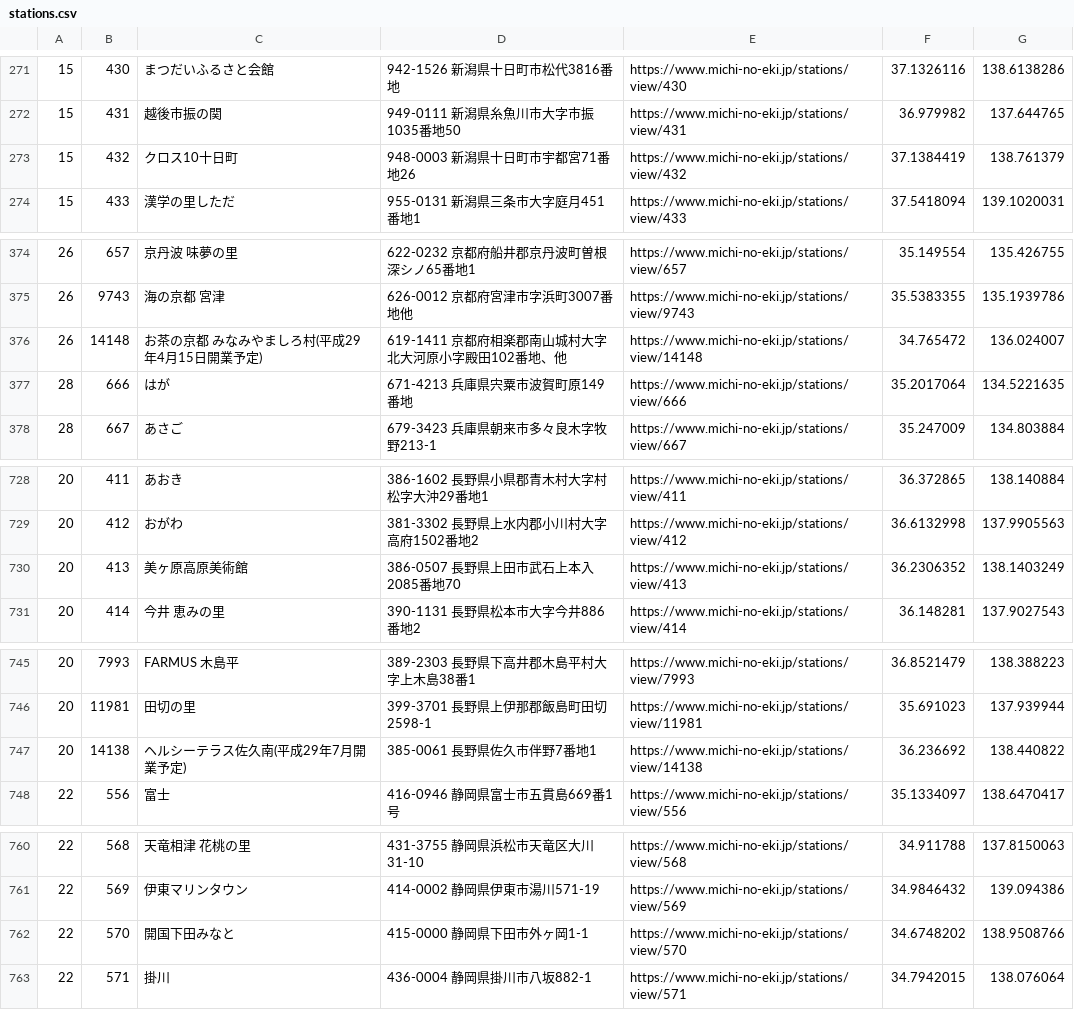
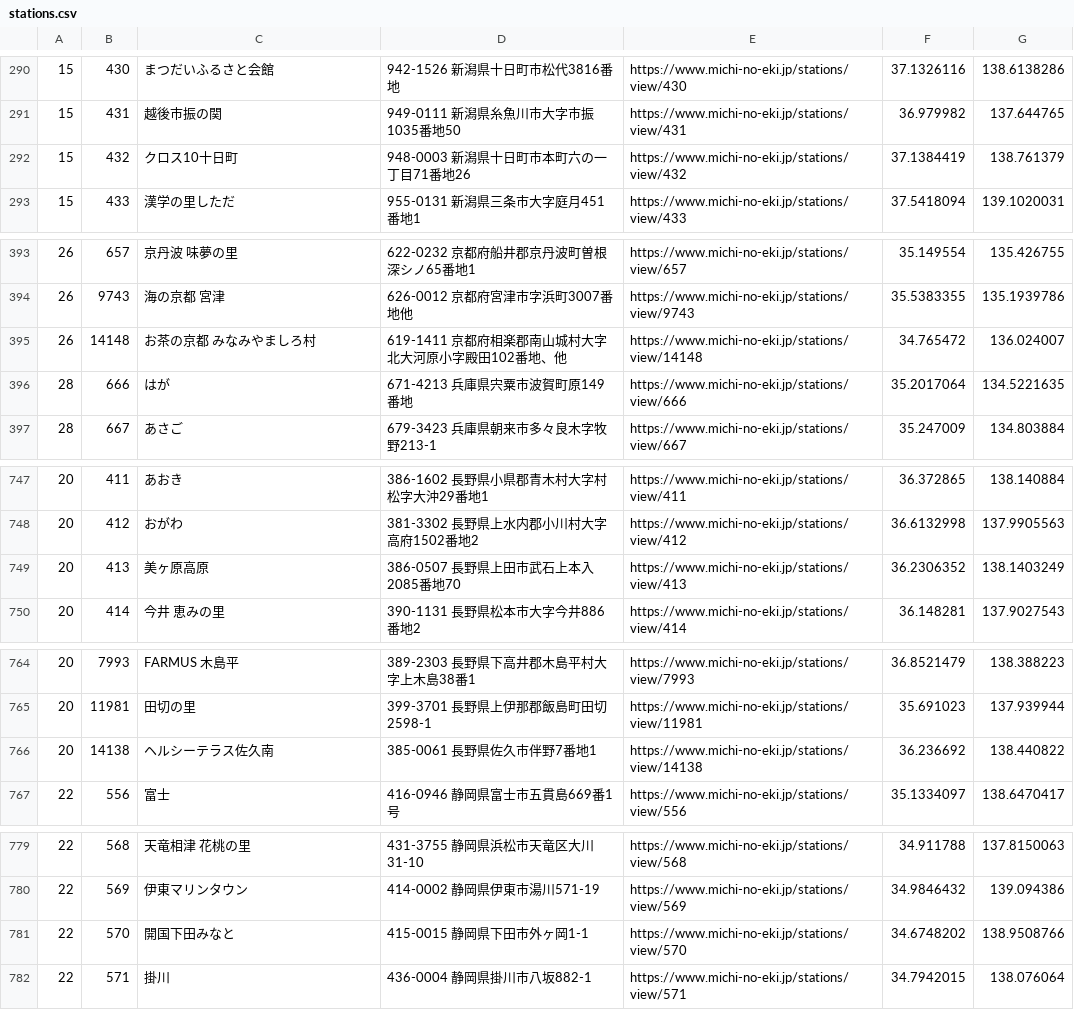
Before and after one commit to tk0miya/roadside_station_maps, a CSV file: data/stations.csv, drawn as a sheet; only a part is shown, gaps mark what is left out; the diff covers the shown part only.

```diff
--- a/data/stations.csv
+++ b/data/stations.csv
@@ -272,3 +291,3 @@
 15	431	越後市振の関	949-0111 新潟県糸魚川市大字市振1035番地50	https://www.michi-no-eki.jp/stations/view/431	36.979982	137.644765
-15	432	クロス10十日町	948-0003 新潟県十日町市宇都宮71番地26	https://www.michi-no-eki.jp/stations/view/432	37.1384419	138.761379
+15	432	クロス10十日町	948-0003 新潟県十日町市本町六の一丁目71番地26	https://www.michi-no-eki.jp/stations/view/432	37.1384419	138.761379
 15	433	漢学の里しただ	955-0131 新潟県三条市大字庭月451番地1	https://www.michi-no-eki.jp/stations/view/433	37.5418094	139.1020031
@@ -375,3 +394,3 @@
 26	9743	海の京都 宮津	626-0012 京都府宮津市字浜町3007番地他	https://www.michi-no-eki.jp/stations/view/9743	35.5383355	135.1939786
-26	14148	お茶の京都 みなみやましろ村(平成29年4月15日開業予定)	619-1411 京都府相楽郡南山城村大字北大河原小字殿田102番地、他	https://www.michi-no-eki.jp/stations/view/14148	34.765472	136.024007
+26	14148	お茶の京都 みなみやましろ村	619-1411 京都府相楽郡南山城村大字北大河原小字殿田102番地、他	https://www.michi-no-eki.jp/stations/view/14148	34.765472	136.024007
 28	666	はが	671-4213 兵庫県宍粟市波賀町原149番地	https://www.michi-no-eki.jp/stations/view/666	35.2017064	134.5221635
@@ -729,3 +748,3 @@
 20	412	おがわ	381-3302 長野県上水内郡小川村大字高府1502番地2	https://www.michi-no-eki.jp/stations/view/412	36.6132998	137.9905563
-20	413	美ヶ原高原美術館	386-0507 長野県上田市武石上本入2085番地70	https://www.michi-no-eki.jp/stations/view/413	36.2306352	138.1403249
+20	413	美ヶ原高原	386-0507 長野県上田市武石上本入2085番地70	https://www.michi-no-eki.jp/stations/view/413	36.2306352	138.1403249
 20	414	今井 恵みの里	390-1131 長野県松本市大字今井886番地2	https://www.michi-no-eki.jp/stations/view/414	36.148281	137.9027543
@@ -746,3 +765,3 @@
 20	11981	田切の里	399-3701 長野県上伊那郡飯島町田切2598-1	https://www.michi-no-eki.jp/stations/view/11981	35.691023	137.939944
-20	14138	ヘルシーテラス佐久南(平成29年7月開業予定)	385-0061 長野県佐久市伴野7番地1	https://www.michi-no-eki.jp/stations/view/14138	36.236692	138.440822
+20	14138	ヘルシーテラス佐久南	385-0061 長野県佐久市伴野7番地1	https://www.michi-no-eki.jp/stations/view/14138	36.236692	138.440822
 22	556	富士	416-0946 静岡県富士市五貫島669番1号	https://www.michi-no-eki.jp/stations/view/556	35.1334097	138.6470417
@@ -761,3 +780,3 @@
 22	569	伊東マリンタウン	414-0002 静岡県伊東市湯川571-19	https://www.michi-no-eki.jp/stations/view/569	34.9846432	139.094386
-22	570	開国下田みなと	415-0000 静岡県下田市外ヶ岡1-1	https://www.michi-no-eki.jp/stations/view/570	34.6748202	138.9508766
+22	570	開国下田みなと	415-0015 静岡県下田市外ヶ岡1-1	https://www.michi-no-eki.jp/stations/view/570	34.6748202	138.9508766
 22	571	掛川	436-0004 静岡県掛川市八坂882-1	https://www.michi-no-eki.jp/stations/view/571	34.7942015	138.076064
```
Also changed, not shown: 19 added rows and 12 edited cells elsewhere in this file, 1 other file.
